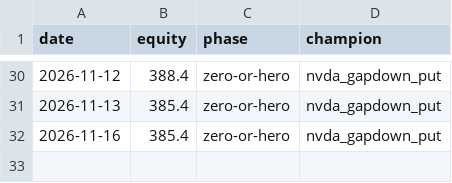
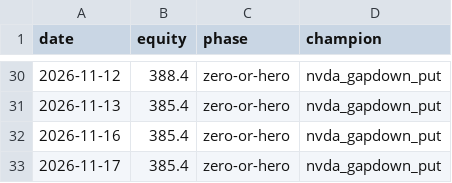
Before and after one commit to Cao-YMGG/Zero-or-Hero, a CSV file: journal/equity.csv, drawn as a sheet; only a part is shown, gaps mark what is left out.

```diff
--- a/journal/equity.csv
+++ b/journal/equity.csv
@@ -32 +32,2 @@ date,equity,phase,champion
 2026-11-16,385.4,zero-or-hero,nvda_gapdown_put
+2026-11-17,385.4,zero-or-hero,nvda_gapdown_put
```
Also changed, not shown: journal/ledger_equity.csv, journal/opportunities.csv, 3 other files.
